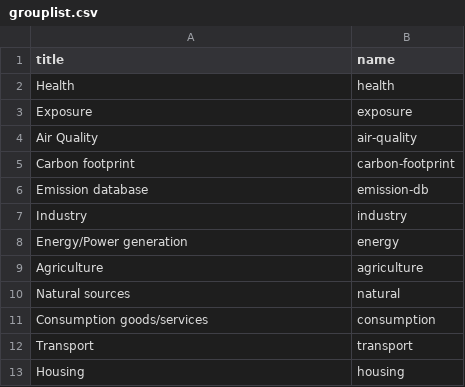
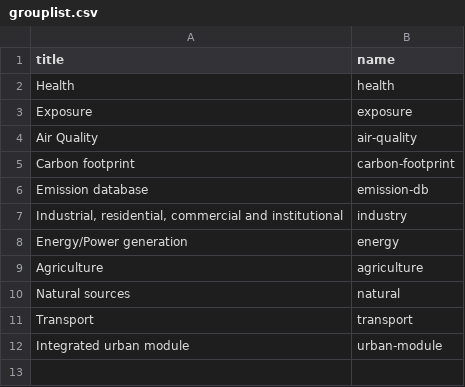
Before and after one commit to SNStatComp/ckan-CC, a CSV file: content/grouplist.csv, drawn as a sheet.

Commit message:
Groups of the new model

```diff
--- a/content/grouplist.csv
+++ b/content/grouplist.csv
@@ -6,3 +6,3 @@
 "Emission database","emission-db"
-"Industry","industry"
+"Industrial, residential, commercial and institutional","industry"
 "Energy/Power generation","energy"
@@ -10,4 +10,3 @@
 "Natural sources","natural"
-"Consumption goods/services","consumption"
 "Transport","transport"
-"Housing","housing"
+"Integrated urban module","urban-module"
```
